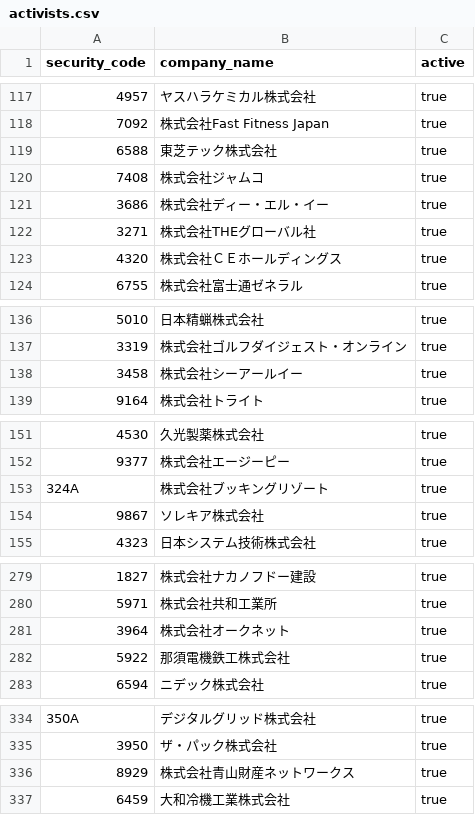
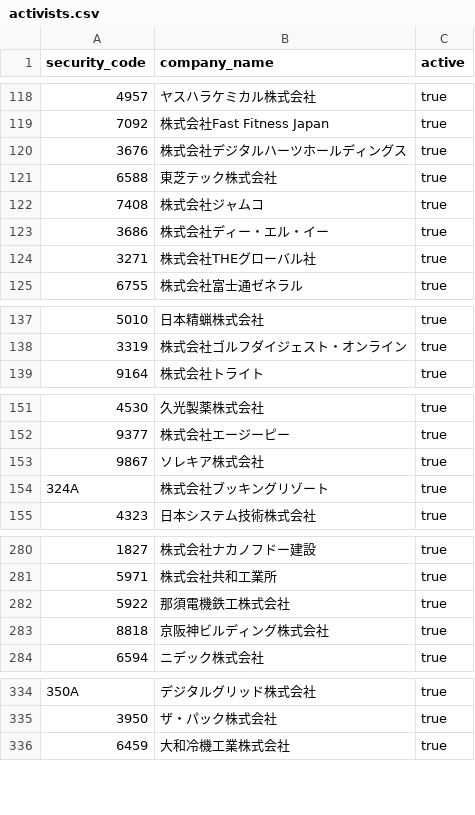
Before and after one commit to akiram6161-lab/tdnet-research-bot, a CSV file: config/activists.csv, drawn as a sheet; only a part is shown, gaps mark what is left out; the diff covers the shown part only.

```diff
--- a/config/activists.csv
+++ b/config/activists.csv
@@ -118,2 +119,3 @@ security_code,company_name,active
 7092,株式会社Fast Fitness Japan,true
+3676,株式会社デジタルハーツホールディングス,true
 6588,東芝テック株式会社,true
@@ -122,3 +124,2 @@ security_code,company_name,active
 3271,株式会社THEグローバル社,true
-4320,株式会社ＣＥホールディングス,true
 6755,株式会社富士通ゼネラル,true
@@ -137,3 +138,2 @@ security_code,company_name,active
 3319,株式会社ゴルフダイジェスト・オンライン,true
-3458,株式会社シーアールイー,true
 9164,株式会社トライト,true
@@ -152,4 +152,4 @@ security_code,company_name,active
 9377,株式会社エージーピー,true
+9867,ソレキア株式会社,true
 324A,株式会社ブッキングリゾート,true
-9867,ソレキア株式会社,true
 4323,日本システム技術株式会社,true
@@ -280,4 +281,4 @@ security_code,company_name,active
 5971,株式会社共和工業所,true
-3964,株式会社オークネット,true
 5922,那須電機鉄工株式会社,true
+8818,京阪神ビルディング株式会社,true
 6594,ニデック株式会社,true
@@ -335,3 +335,2 @@ security_code,company_name,active
 3950,ザ・パック株式会社,true
-8929,株式会社青山財産ネットワークス,true
 6459,大和冷機工業株式会社,true
```
Also changed, not shown: 2 added rows, 2 removed rows and 8 moved rows elsewhere in this file.
